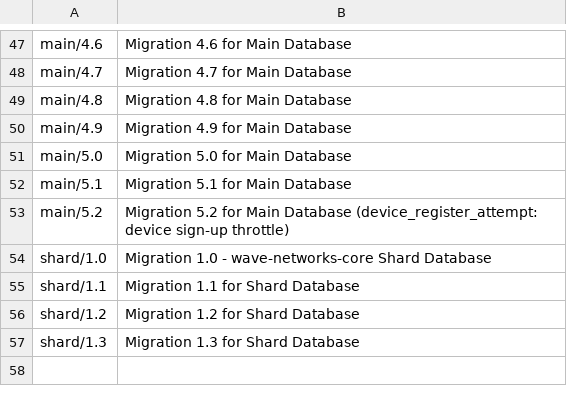
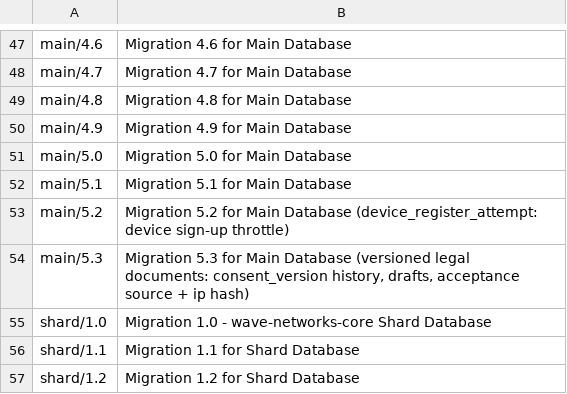
Before and after one commit to WaveNetworks/wave-networks-core, a TSV file: db_migrations/CLAIMED.tsv, drawn as a sheet; only a part is shown, gaps mark what is left out; the shorter side is filled out with more unchanged rows.

```diff
--- a/db_migrations/CLAIMED.tsv
+++ b/db_migrations/CLAIMED.tsv
@@ -53,2 +53,3 @@ main/5.1	Migration 5.1 for Main Database
 main/5.2	Migration 5.2 for Main Database (device_register_attempt: device sign-up throttle)
+main/5.3	Migration 5.3 for Main Database (versioned legal documents: consent_version history, drafts, acceptance source + ip hash)
 shard/1.0	Migration 1.0 - wave-networks-core Shard Database
```
Also changed, not shown: 25 other files.
